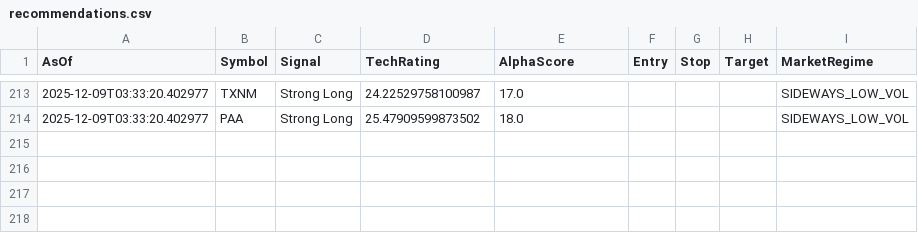
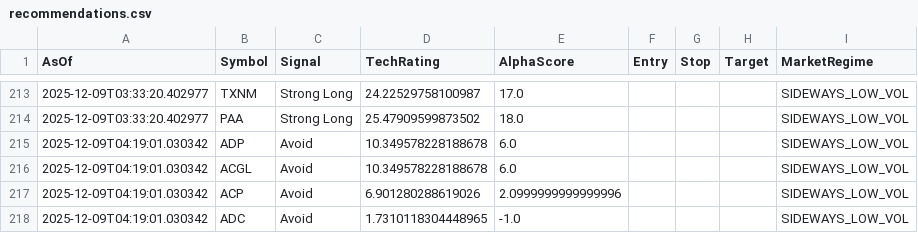
Before and after one commit to HOboGoblin45/technic, a CSV file: logs/recommendations.csv, drawn as a sheet; only a part is shown, gaps mark what is left out; the diff names each change by its address in the sheet, - before the commit and + after, or states it on an @@ line.

Commit message:
new fixes for score alpha

```diff
--- a/logs/recommendations.csv
+++ b/logs/recommendations.csv
+row 215: 2025-12-09T04:19:01.030342 | ADP | Avoid | 10.349578228188678 | 6.0 |  |  |  | SIDEWAYS_LOW_VOL
+row 216: 2025-12-09T04:19:01.030342 | ACGL | Avoid | 10.349578228188678 | 6.0 |  |  |  | SIDEWAYS_LOW_VOL
+row 217: 2025-12-09T04:19:01.030342 | ACP | Avoid | 6.901280288619026 | 2.0999999999999996 |  |  |  | SIDEWAYS_LOW_VOL
+row 218: 2025-12-09T04:19:01.030342 | ADC | Avoid | 1.7310118304448965 | -1.0 |  |  |  | SIDEWAYS_LOW_VOL
```
Also changed, not shown: 1 other file.
